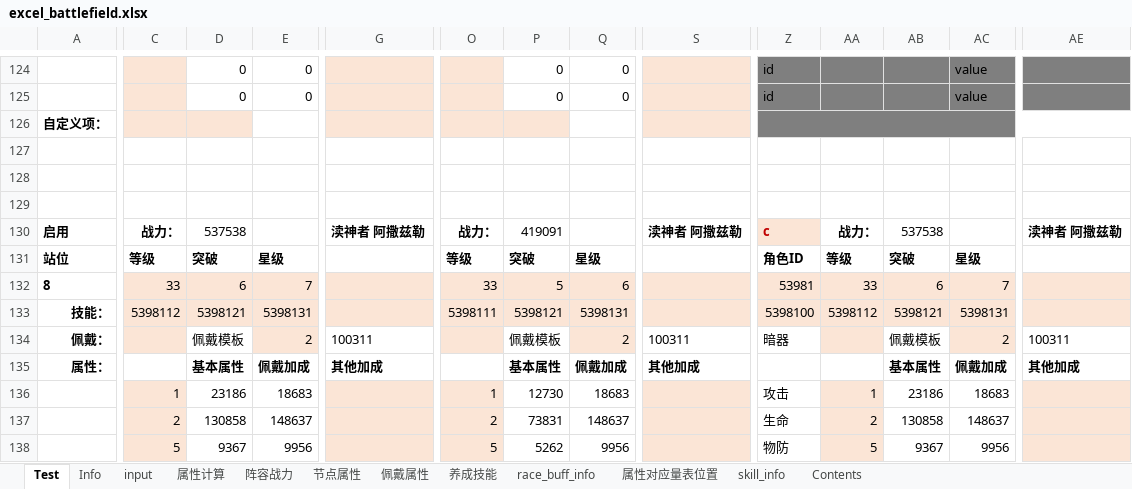
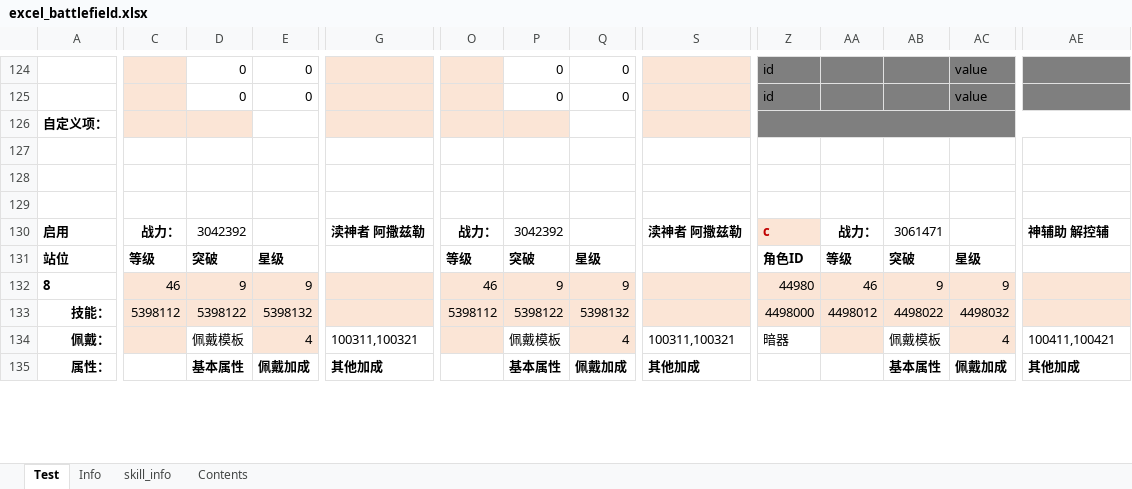
Before and after one commit to Tillfore/Turn-basedBattleSimuBook, an Excel workbook: excel_battlefield.xlsx, sheet Test, drawn as a sheet; only a part is shown, gaps mark what is left out; values as stored, in another font and other column widths than the file's, no borders; conditional formats not drawn; removed rows and columns are numbered as before the commit, all else as after; rows hold the shown columns only; the diff covers the shown part only; the diff names each change by its address in the sheet, - before the commit and + after, or states it on an @@ line.

```diff
--- a/excel_battlefield.xlsx (sheet Test)
+++ b/excel_battlefield.xlsx (sheet Test)
@@ sheet tab hidden: input @@
@@ sheet tab hidden: 属性计算 @@
@@ sheet tab hidden: 阵容战力 @@
@@ sheet tab hidden: 节点属性 @@
@@ sheet tab hidden: 佩戴属性 @@
@@ sheet tab hidden: 养成技能 @@
@@ sheet tab hidden: race_buff_info @@
@@ sheet tab hidden: 属性对应量表位置 @@
-D130: 537538
+D130: 3042392
-P130: 419091
+P130: 3042392
-AB130: 537538
+AB130: 3061471
-AE130: 渎神者 阿撒兹勒
+AE130: 神辅助 解控辅
-C132: 33
+C132: 46
-D132: 6
+D132: 9
-E132: 7
+E132: 9
-O132: 33
+O132: 46
-P132: 5
+P132: 9
-Q132: 6
+Q132: 9
-Z132: 53981
+Z132: 44980
-AA132: 33
+AA132: 46
-AB132: 6
+AB132: 9
-AC132: 7
+AC132: 9
-D133: 5398121
+D133: 5398122
-E133: 5398131
+E133: 5398132
-O133: 5398111
+O133: 5398112
-P133: 5398121
+P133: 5398122
-Q133: 5398131
+Q133: 5398132
-Z133: 5398100
+Z133: 4498000
-AA133: 5398112
+AA133: 4498012
-AB133: 5398121
+AB133: 4498022
-AC133: 5398131
+AC133: 4498032
-E134: 2
+E134: 4
-G134: 100311
+G134: 100311,100321
-Q134: 2
+Q134: 4
-S134: 100311
+S134: 100311,100321
-AC134: 2
+AC134: 4
-AE134: 100311
+AE134: 100411,100421
-row 136:  | 1 | 23186 | 18683 |  | 1 | 12730 | 18683 |  | 攻击 | 1 | 23186 | 18683
-row 137:  | 2 | 130858 | 148637 |  | 2 | 73831 | 148637 |  | 生命 | 2 | 130858 | 148637
-row 138:  | 5 | 9367 | 9956 |  | 5 | 5262 | 9956 |  | 物防 | 5 | 9367 | 9956
```
Also changed, not shown: 13 added rows, 10 removed rows and 391 edited cells elsewhere in this sheet, sheet Info, sheet Contents.
